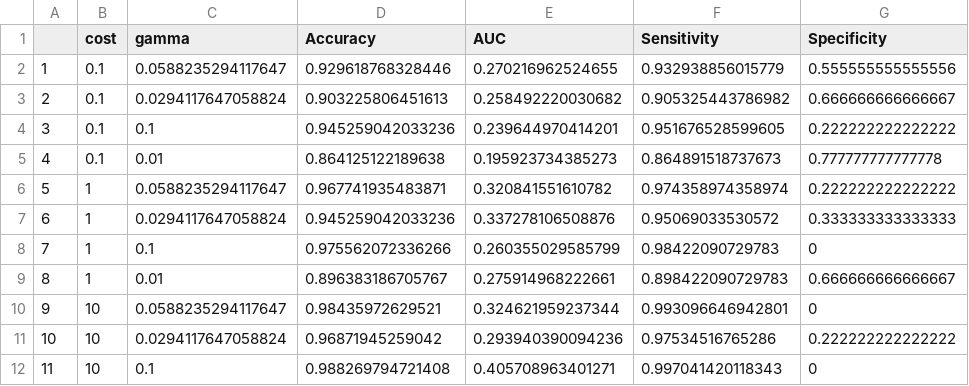
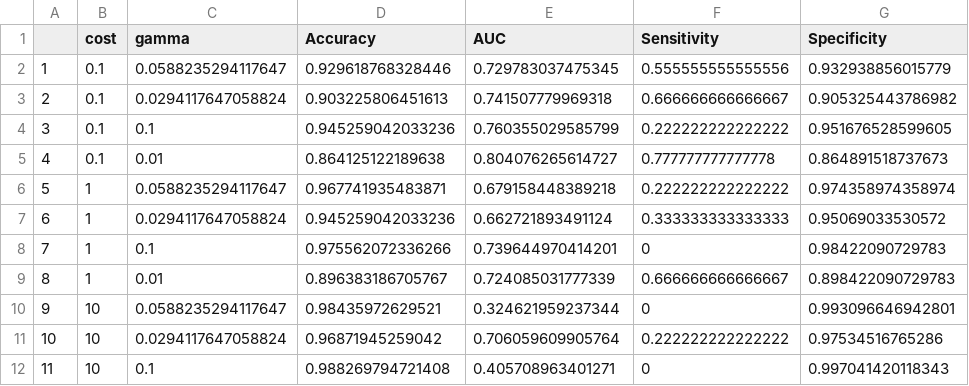
Before and after one commit to railtonjamesl-collab/DataScienceFanClub, a CSV file: James/results_lag1.csv, drawn as a sheet; only a part is shown; the diff covers the shown part only.

```diff
--- a/James/results_lag1.csv
+++ b/James/results_lag1.csv
@@ -1,12 +1,12 @@
 "","cost","gamma","Accuracy","AUC","Sensitivity","Specificity"
-"1",0.1,0.0588235294117647,0.929618768328446,0.270216962524655,0.932938856015779,0.555555555555556
-"2",0.1,0.0294117647058824,0.903225806451613,0.258492220030682,0.905325443786982,0.666666666666667
-"3",0.1,0.1,0.945259042033236,0.239644970414201,0.951676528599605,0.222222222222222
-"4",0.1,0.01,0.864125122189638,0.195923734385273,0.864891518737673,0.777777777777778
-"5",1,0.0588235294117647,0.967741935483871,0.320841551610782,0.974358974358974,0.222222222222222
-"6",1,0.0294117647058824,0.945259042033236,0.337278106508876,0.95069033530572,0.333333333333333
-"7",1,0.1,0.975562072336266,0.260355029585799,0.98422090729783,0
-"8",1,0.01,0.896383186705767,0.275914968222661,0.898422090729783,0.666666666666667
-"9",10,0.0588235294117647,0.98435972629521,0.324621959237344,0.993096646942801,0
-"10",10,0.0294117647058824,0.96871945259042,0.293940390094236,0.97534516765286,0.222222222222222
-"11",10,0.1,0.988269794721408,0.405708963401271,0.997041420118343,0
+"1",0.1,0.0588235294117647,0.929618768328446,0.729783037475345,0.555555555555556,0.932938856015779
+"2",0.1,0.0294117647058824,0.903225806451613,0.741507779969318,0.666666666666667,0.905325443786982
+"3",0.1,0.1,0.945259042033236,0.760355029585799,0.222222222222222,0.951676528599605
+"4",0.1,0.01,0.864125122189638,0.804076265614727,0.777777777777778,0.864891518737673
+"5",1,0.0588235294117647,0.967741935483871,0.679158448389218,0.222222222222222,0.974358974358974
+"6",1,0.0294117647058824,0.945259042033236,0.662721893491124,0.333333333333333,0.95069033530572
+"7",1,0.1,0.975562072336266,0.739644970414201,0,0.98422090729783
+"8",1,0.01,0.896383186705767,0.724085031777339,0.666666666666667,0.898422090729783
+"9",10,0.0588235294117647,0.98435972629521,0.324621959237344,0,0.993096646942801
+"10",10,0.0294117647058824,0.96871945259042,0.706059609905764,0.222222222222222,0.97534516765286
+"11",10,0.1,0.988269794721408,0.405708963401271,0,0.997041420118343
```
Also changed, not shown: 12 edited cells elsewhere in this file, James/results_lag2.csv, James/results_lag3.csv, 4 other files.
